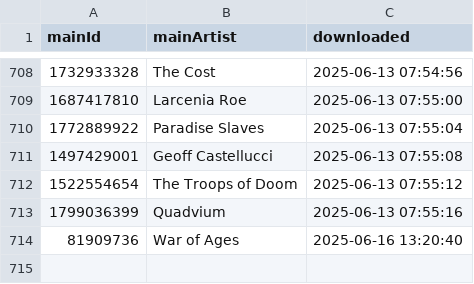
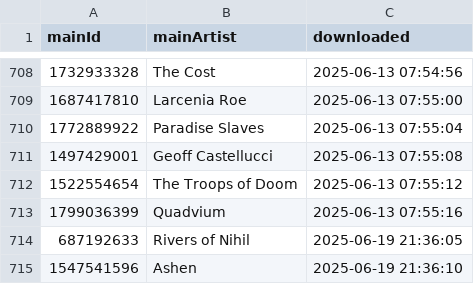
Before and after one commit to MushroomOFF/mushroomoff.github.io, a CSV file: Databases/AMR_artisitIDs.csv, drawn as a sheet; only a part is shown, gaps mark what is left out; removed rows and columns are numbered as before the commit, all else as after; the diff names each change by its address in the sheet, - before the commit and + after, or states it on an @@ line.

```diff
--- a/Databases/AMR_artisitIDs.csv
+++ b/Databases/AMR_artisitIDs.csv
-row 714: 81909736 | War of Ages | 2025-06-16 13:20:40
+row 714: 687192633 | Rivers of Nihil | 2025-06-19 21:36:05
+row 715: 1547541596 | Ashen | 2025-06-19 21:36:10
```
Also changed, not shown: Databases/AMR_csReleases_DB.csv, 7 other files.
